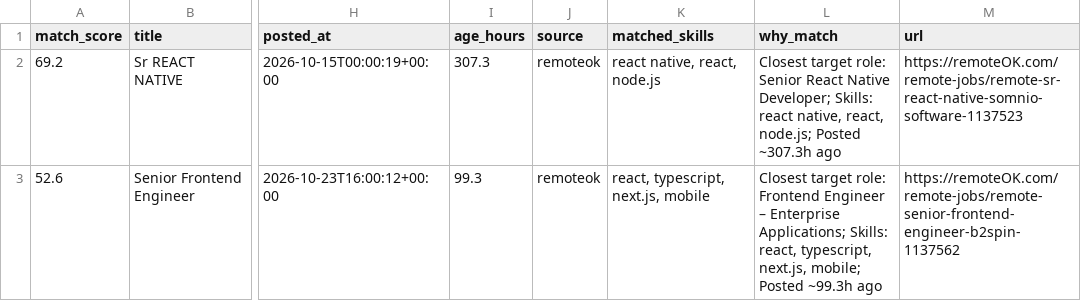
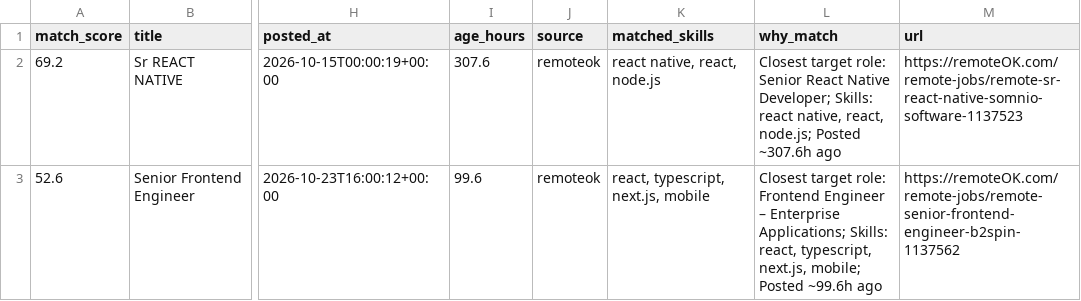
Before and after one commit to athulmanu/uae-job-matches, a CSV file: output/daily_jobs.csv, drawn as a sheet; only a part is shown, gaps mark what is left out; the diff names each change by its address in the sheet, - before the commit and + after, or states it on an @@ line.

```diff
--- a/output/daily_jobs.csv
+++ b/output/daily_jobs.csv
-I2 (age_hours): 307.3
+I2 (age_hours): 307.6
-L2 (why_match): …node.js; Posted ~307.3h ago
+L2 (why_match): …node.js; Posted ~307.6h ago
-I3 (age_hours): 99.3
+I3 (age_hours): 99.6
-L3 (why_match): …mobile; Posted ~99.3h ago
+L3 (why_match): …mobile; Posted ~99.6h ago
```
Also changed, not shown: 2 other files.
